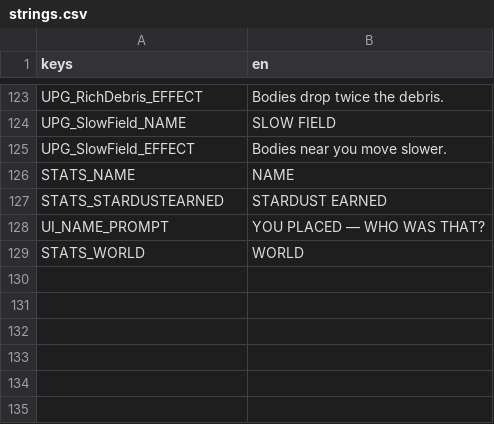
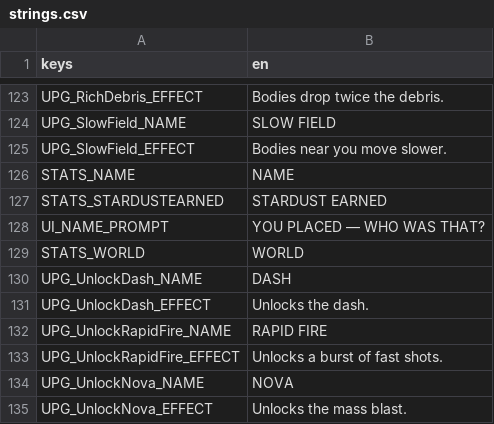
Before and after one commit to Gr33nOps/Grinfinity, a CSV file: translations/strings.csv, drawn as a sheet; only a part is shown, gaps mark what is left out.

Commit message:
Earn the abilities back, and centre Game Over for real
An orbit now opens able to move and shoot and nothing else. Dash,
rapid fire and nova are bought at wave breaks like everything else,
which gives the opening a teaching order it never had — one verb at a
time — and gives the first breaks something unmistakably worth stopping
for rather than a choice between three percentages.

The offer keeps one missing ability on the table until they are all
bought, cheapest first, so they arrive dash then rapid fire then nova
instead of being left to the roll. A run that never rolled a dash would
be a run missing a verb, not a run that built differently. Upgrades
that improve an ability are held back until it exists: "dash again
sooner" cannot mean anything to someone with no dash. Icons for an
ability the run has not bought show nothing at all, rather than greying
out a key that does nothing.

Game Over was a set of absolutely positioned boxes measured from the
top, so the whole composition sat high with the slack underneath — and
the recap grows and shrinks with what a run earned, so no fixed offset
could have stayed centred anyway. Title and circle are welded into one
header block inside a centred column now, and the stack finds its own
middle whatever the recap is showing.

```diff
--- a/translations/strings.csv
+++ b/translations/strings.csv
@@ -129 +129,7 @@ UI_NAME_PROMPT,YOU PLACED — WHO WAS THAT?
 STATS_WORLD,WORLD
+UPG_UnlockDash_NAME,DASH
+UPG_UnlockDash_EFFECT,Unlocks the dash.
+UPG_UnlockRapidFire_NAME,RAPID FIRE
+UPG_UnlockRapidFire_EFFECT,Unlocks a burst of fast shots.
+UPG_UnlockNova_NAME,NOVA
+UPG_UnlockNova_EFFECT,Unlocks the mass blast.
```
Also changed, not shown: 9 other files.
